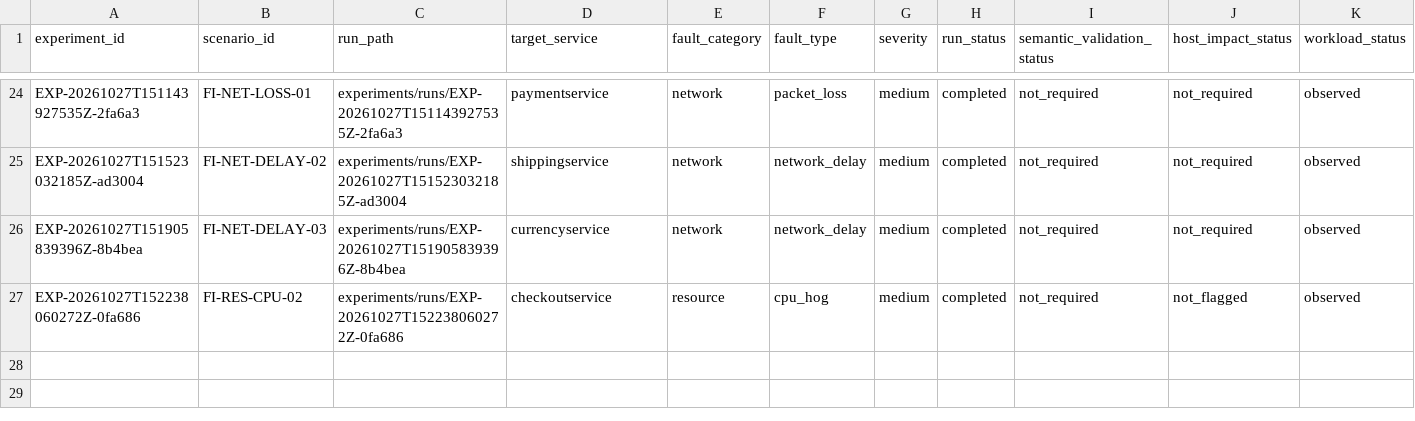
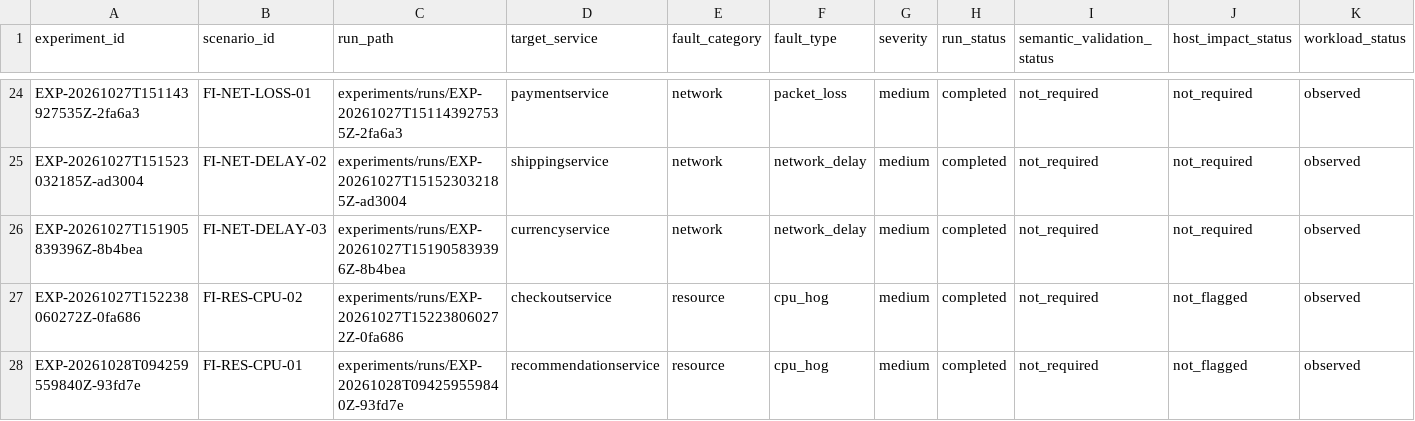
Before and after one commit to raffidevaa/online-boutique, a CSV file: research/experiments/index.csv, drawn as a sheet; only a part is shown, gaps mark what is left out; rows hold the shown columns only; the diff names each change by its address in the sheet, - before the commit and + after, or states it on an @@ line.

```diff
--- a/research/experiments/index.csv
+++ b/research/experiments/index.csv
+row 28: EXP-20261028T094259559840Z-93fd7e | FI-RES-CPU-01 | experiments/runs/EXP-20261028T094259559840Z-93fd7e | recommendationservice | resource | cpu_hog | medium | completed | not_required | not_flagged | observed
```
Also changed, not shown: 20 other files.
